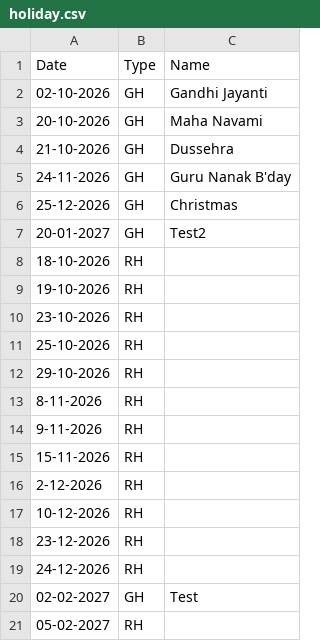
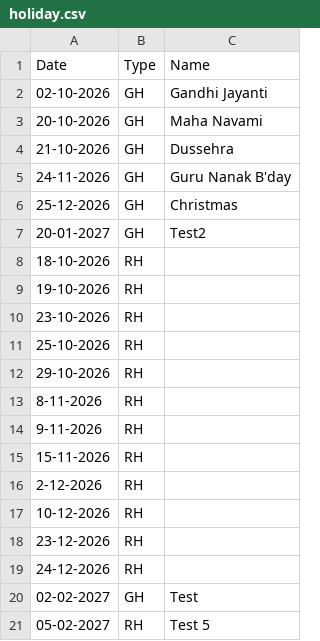
Before and after one commit to debajitd1292/v.beta, a CSV file: updates/holiday.csv, drawn as a sheet.

Commit message:
Update holiday.csv

```diff
--- a/updates/holiday.csv
+++ b/updates/holiday.csv
@@ -20,2 +20,2 @@ Date,Type,Name
 02-02-2027,GH,Test
-05-02-2027,RH,
+05-02-2027,RH,Test 5
```
